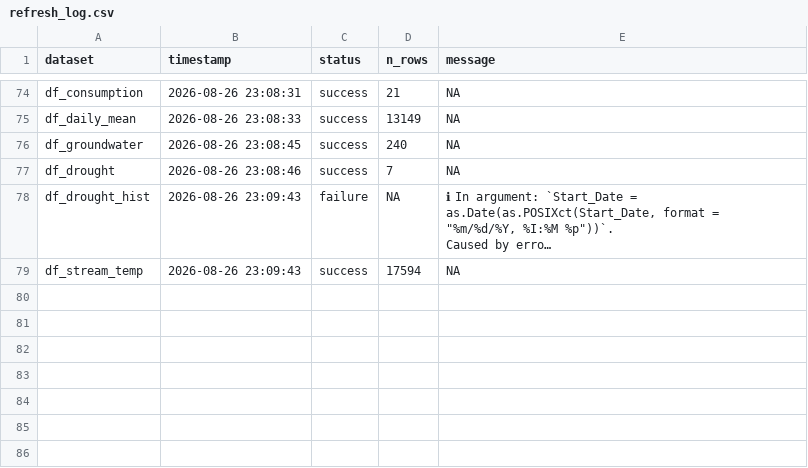
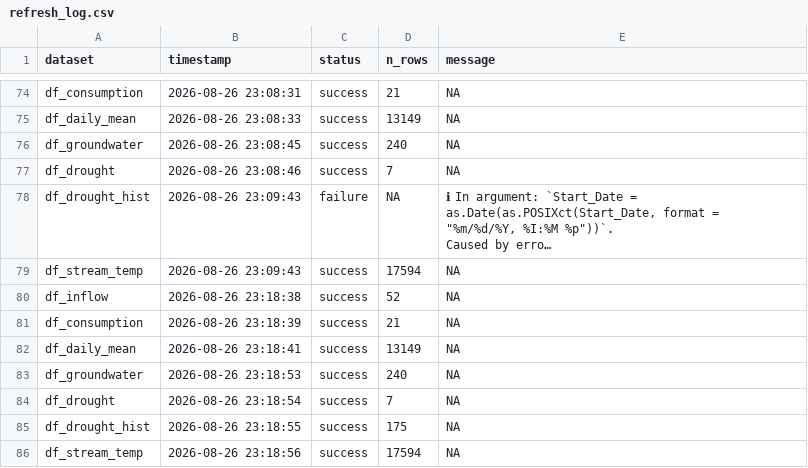
Before and after one commit to TOTA-git/TOTA-Water-Dashboard, a CSV file: data/cache/refresh_log.csv, drawn as a sheet; only a part is shown, gaps mark what is left out; long unchanged cells end in …; the diff names each change by its address in the sheet, - before the commit and + after, or states it on an @@ line.

```diff
--- a/data/cache/refresh_log.csv
+++ b/data/cache/refresh_log.csv
+row 80: df_inflow | 2026-08-26 23:18:38 | success | 52 | NA
+row 81: df_consumption | 2026-08-26 23:18:39 | success | 21 | NA
+row 82: df_daily_mean | 2026-08-26 23:18:41 | success | 13149 | NA
+row 83: df_groundwater | 2026-08-26 23:18:53 | success | 240 | NA
+row 84: df_drought | 2026-08-26 23:18:54 | success | 7 | NA
+row 85: df_drought_hist | 2026-08-26 23:18:55 | success | 175 | NA
+row 86: df_stream_temp | 2026-08-26 23:18:56 | success | 17594 | NA
```
Also changed, not shown: data/cache/df_drought_hist.csv.
